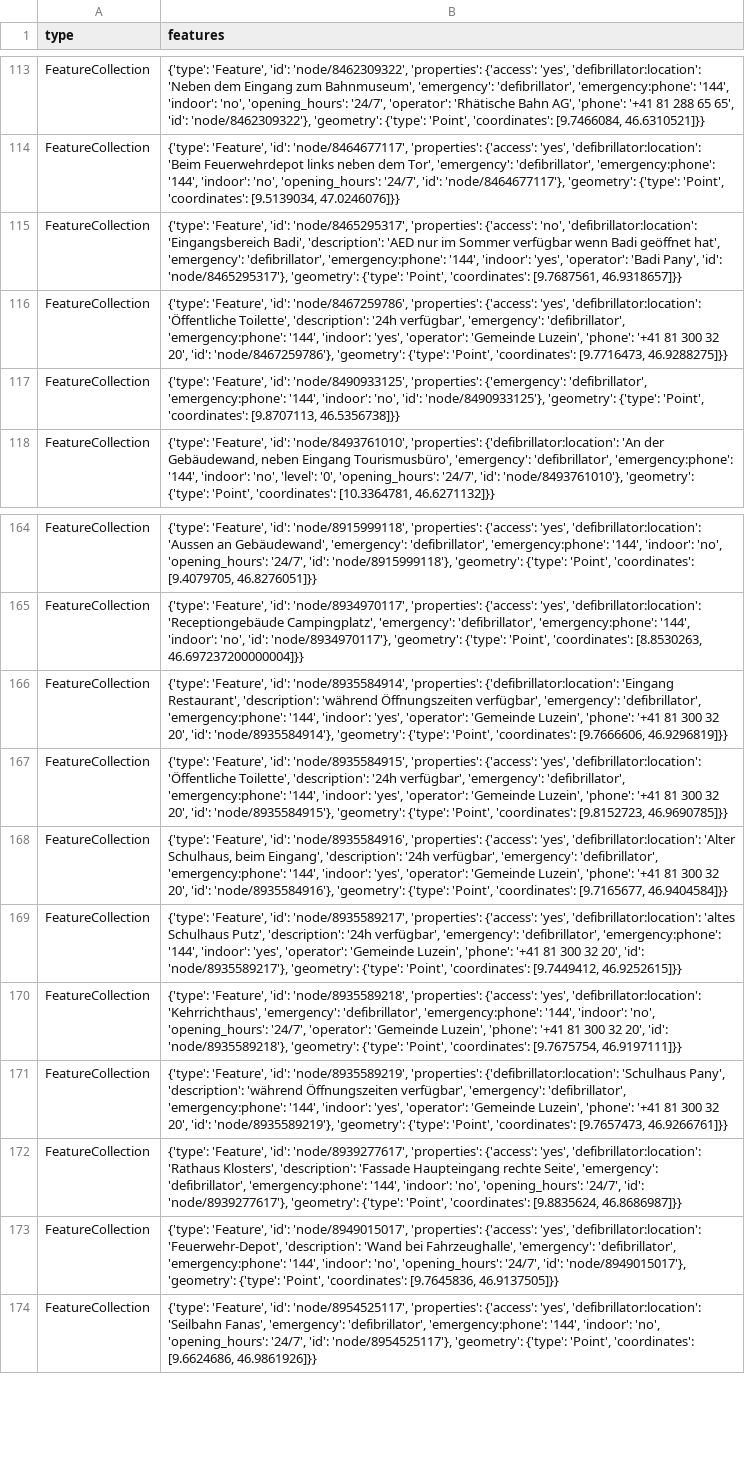
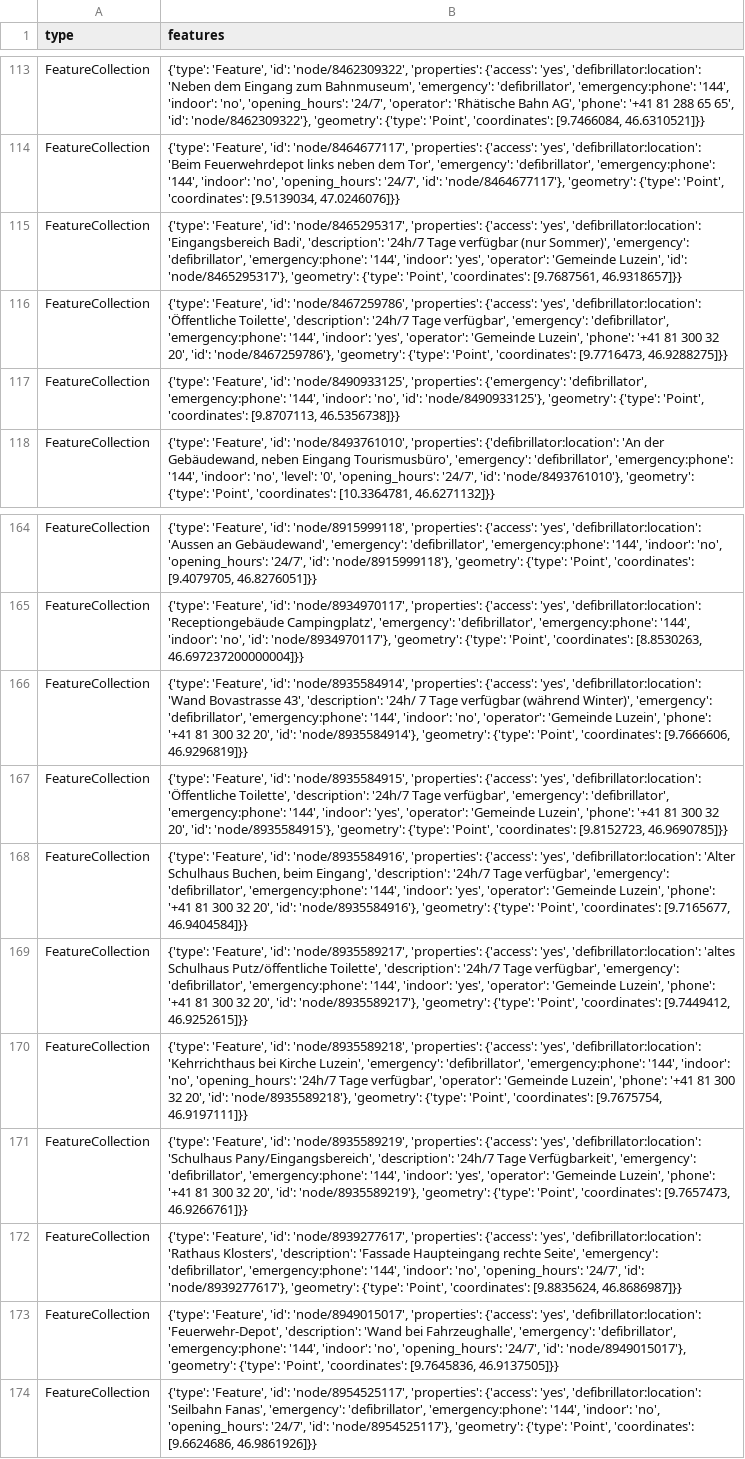
Before and after one commit to OpenBracketsCH/defi_data, a CSV file: data/csv/defis_kt_gr.csv, drawn as a sheet; only a part is shown, gaps mark what is left out; the diff names each change by its address in the sheet, - before the commit and + after, or states it on an @@ line.

```diff
--- a/data/csv/defis_kt_gr.csv
+++ b/data/csv/defis_kt_gr.csv
-B115 (features): …'properties': {'access': 'no', 'defibrillator:location': 'Eingangsbereich Badi', 'description': 'AED nur im Sommer verfügbar wenn Badi geöffnet hat', 'emergency': 'defibrillator', 'emergency:phone': '144', 'indoor': 'yes', 'operator': 'Badi Pany', 'id': 'node/8465295317'},…
+B115 (features): …'properties': {'access': 'yes', 'defibrillator:location': 'Eingangsbereich Badi', 'description': '24h/7 Tage verfügbar (nur Sommer)', 'emergency': 'defibrillator', 'emergency:phone': '144', 'indoor': 'yes', 'operator': 'Gemeinde Luzein', 'id': 'node/8465295317'},…
-B116 (features): …Toilette', 'description': '24h verfügbar', 'emergency':…
+B116 (features): …Toilette', 'description': '24h/7 Tage verfügbar', 'emergency':…
-B166 (features): …'node/8935584914', 'properties': {'defibrillator:location': 'Eingang Restaurant', 'description': 'während Öffnungszeiten verfügbar', 'emergency': 'defibrillator', 'emergency:phone': '144', 'indoor': 'yes', 'operator': 'Gemeinde…
+B166 (features): …'node/8935584914', 'properties': {'access': 'yes', 'defibrillator:location': 'Wand Bovastrasse 43', 'description': '24h/ 7 Tage verfügbar (während Winter)', 'emergency': 'defibrillator', 'emergency:phone': '144', 'indoor': 'no', 'operator': 'Gemeinde…
-B167 (features): …Toilette', 'description': '24h verfügbar', 'emergency':…
+B167 (features): …Toilette', 'description': '24h/7 Tage verfügbar', 'emergency':…
-B168 (features): …'defibrillator:location': 'Alter Schulhaus, beim Eingang', 'description': '24h verfügbar', 'emergency':…
+B168 (features): …'defibrillator:location': 'Alter Schulhaus Buchen, beim Eingang', 'description': '24h/7 Tage verfügbar', 'emergency':…
-B169 (features): …'altes Schulhaus Putz', 'description': '24h verfügbar', 'emergency':…
+B169 (features): …'altes Schulhaus Putz/öffentliche Toilette', 'description': '24h/7 Tage verfügbar', 'emergency':…
-B170 (features): …'yes', 'defibrillator:location': 'Kehrrichthaus', 'emergency': 'defibrillator', 'emergency:phone': '144', 'indoor': 'no', 'opening_hours': '24/7', 'operator': 'Gemeinde…
+B170 (features): …'yes', 'defibrillator:location': 'Kehrrichthaus bei Kirche Luzein', 'emergency': 'defibrillator', 'emergency:phone': '144', 'indoor': 'no', 'opening_hours': '24h/7 Tage verfügbar', 'operator': 'Gemeinde…
-B171 (features): …'node/8935589219', 'properties': {'defibrillator:location': 'Schulhaus Pany', 'description': 'während Öffnungszeiten verfügbar', 'emergency': 'defibrillator',…
+B171 (features): …'node/8935589219', 'properties': {'access': 'yes', 'defibrillator:location': 'Schulhaus Pany/Eingangsbereich', 'description': '24h/7 Tage Verfügbarkeit', 'emergency': 'defibrillator',…
```
Also changed, not shown: data/csv/defis_kt_ag.csv, data/csv/defis_kt_bl.csv, 7 other files.
